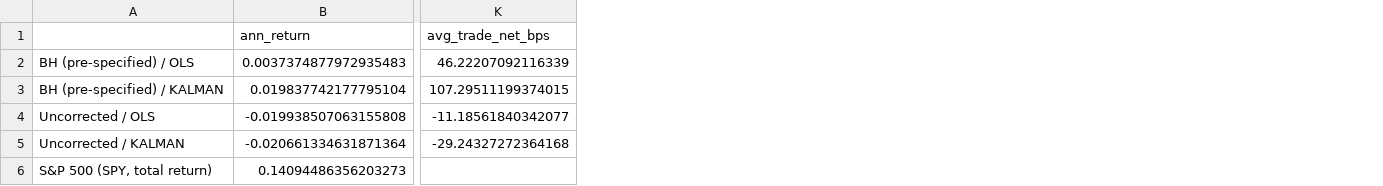
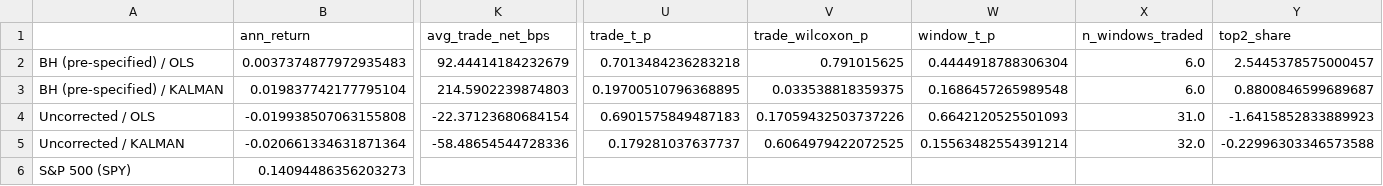
Before and after one commit to samberman-hi/yield-curve-modelling, a CSV file: results/performance.csv, drawn as a sheet; only a part is shown, gaps mark what is left out; removed rows and columns are numbered as before the commit, all else as after; rows hold the shown columns only; the diff names each change by its address in the sheet, - before the commit and + after, or states it on an @@ line.

```diff
--- a/results/performance.csv
+++ b/results/performance.csv
+column U (trade_t_p), rows 2-5: 0.7013484236283218 | 0.19700510796368895 | 0.6901575849487183 | 0.179281037637737
+column V (trade_wilcoxon_p), rows 2-5: 0.791015625 | 0.033538818359375 | 0.17059432503737226 | 0.6064979422072525
+column W (window_t_p), rows 2-5: 0.4444918788306304 | 0.1686457265989548 | 0.6642120525501093 | 0.15563482554391214
+column X (n_windows_traded), rows 2-5: 6.0 | 6.0 | 31.0 | 32.0
+column Y (top2_share), rows 2-5: 2.5445378575000457 | 0.8800846599689687 | -1.6415852833889923 | -0.22996303346573588
-K2 (avg_trade_net_bps): 46.22207092116339
+K2 (avg_trade_net_bps): 92.44414184232679
-K3 (avg_trade_net_bps): 107.29511199374015
+K3 (avg_trade_net_bps): 214.5902239874803
-K4 (avg_trade_net_bps): -11.18561840342077
+K4 (avg_trade_net_bps): -22.37123680684154
-K5 (avg_trade_net_bps): -29.24327272364168
+K5 (avg_trade_net_bps): -58.48654544728336
-row 6: S&P 500 (SPY, total return) | 0.14094486356203273
+row 6: S&P 500 (SPY) | 0.14094486356203273
```
Also changed, not shown: results/breakdown.csv, results/pairs_uncorrected_kalman.csv, 21 other files.
